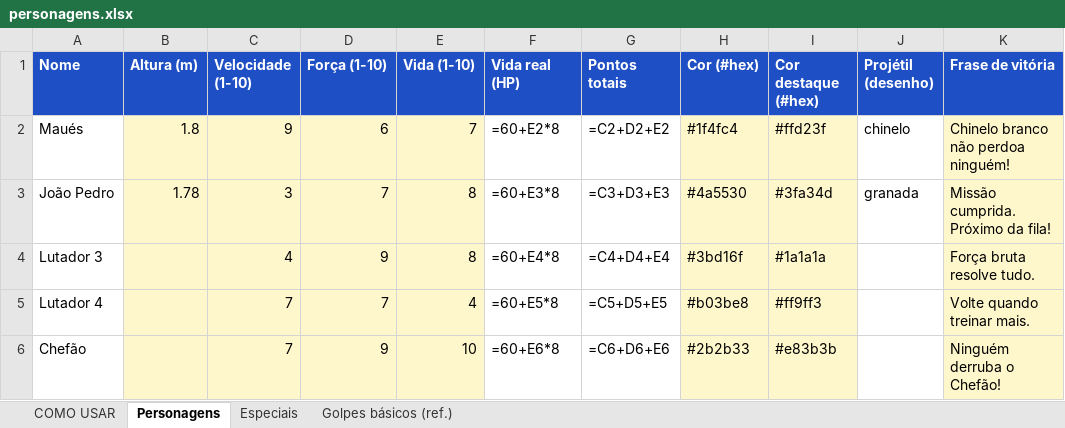
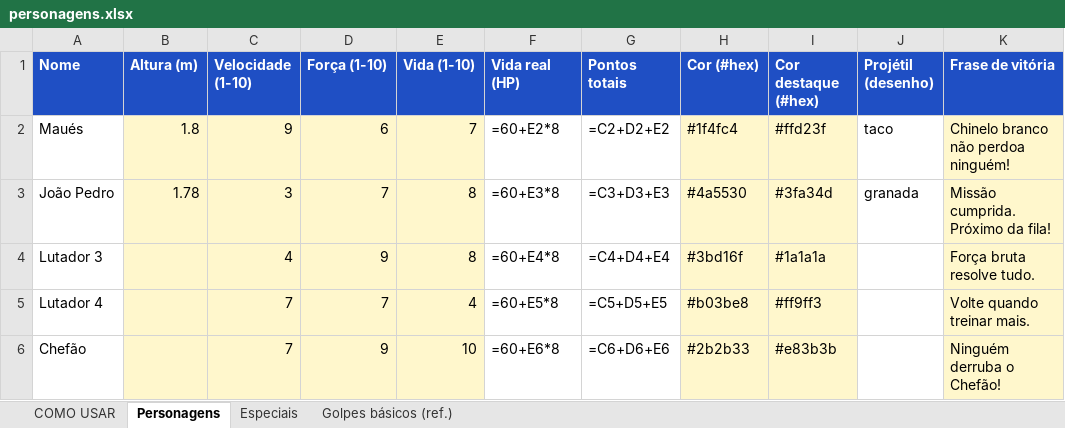
Before and after one commit to matmaues/guerranopc, an Excel workbook: kit/personagens.xlsx, sheet Personagens, drawn as a sheet; values as stored, in another font and other column widths than the file's, no borders; formulas without a stored value are shown as written; the diff names each change by its address in the sheet, - before the commit and + after, or states it on an @@ line.

```diff
--- a/kit/personagens.xlsx (sheet Personagens)
+++ b/kit/personagens.xlsx (sheet Personagens)
-J2 (Projétil (desenho)): chinelo
+J2 (Projétil (desenho)): taco
```
Also changed, not shown: sheet Especiais, 20 other files.
